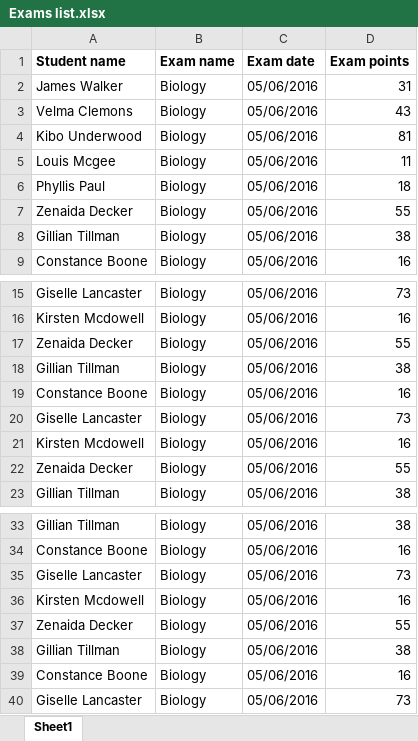
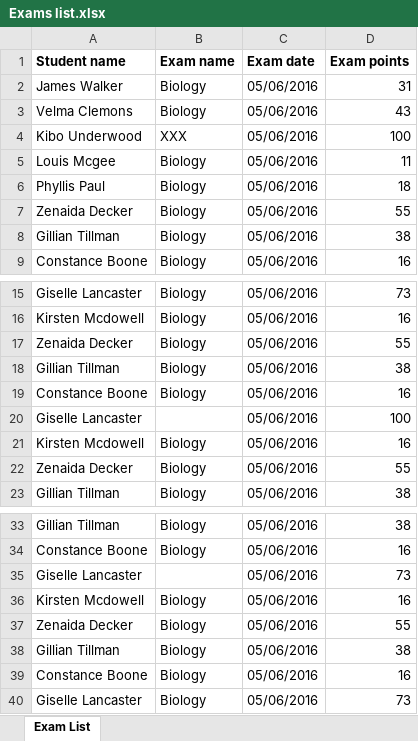
Before and after one commit to Sudip-byte/apache-poi-POC, an Excel workbook: Exams list.xlsx, sheet Exam List, drawn as a sheet; only a part is shown, gaps mark what is left out; values as stored, in another font and other column widths than the file's, no borders; the diff names each change by its address in the sheet, - before the commit and + after, or states it on an @@ line.

```diff
--- a/Exams list.xlsx (sheet Exam List)
+++ b/Exams list.xlsx (sheet Exam List)
-sheet tab: Sheet1
+sheet tab: Exam List
-B4 (Exam name): Biology
+B4 (Exam name): XXX
-D4 (Exam points): 81
+D4 (Exam points): 100
-B20 (Exam name): Biology
+B20 (Exam name): (empty)
-D20 (Exam points): 73
+D20 (Exam points): 100
-B35 (Exam name): Biology
+B35 (Exam name): (empty)
```
Also changed, not shown: DropFtr.xlsx, output/DropFt.xlsx, 10 other files.
